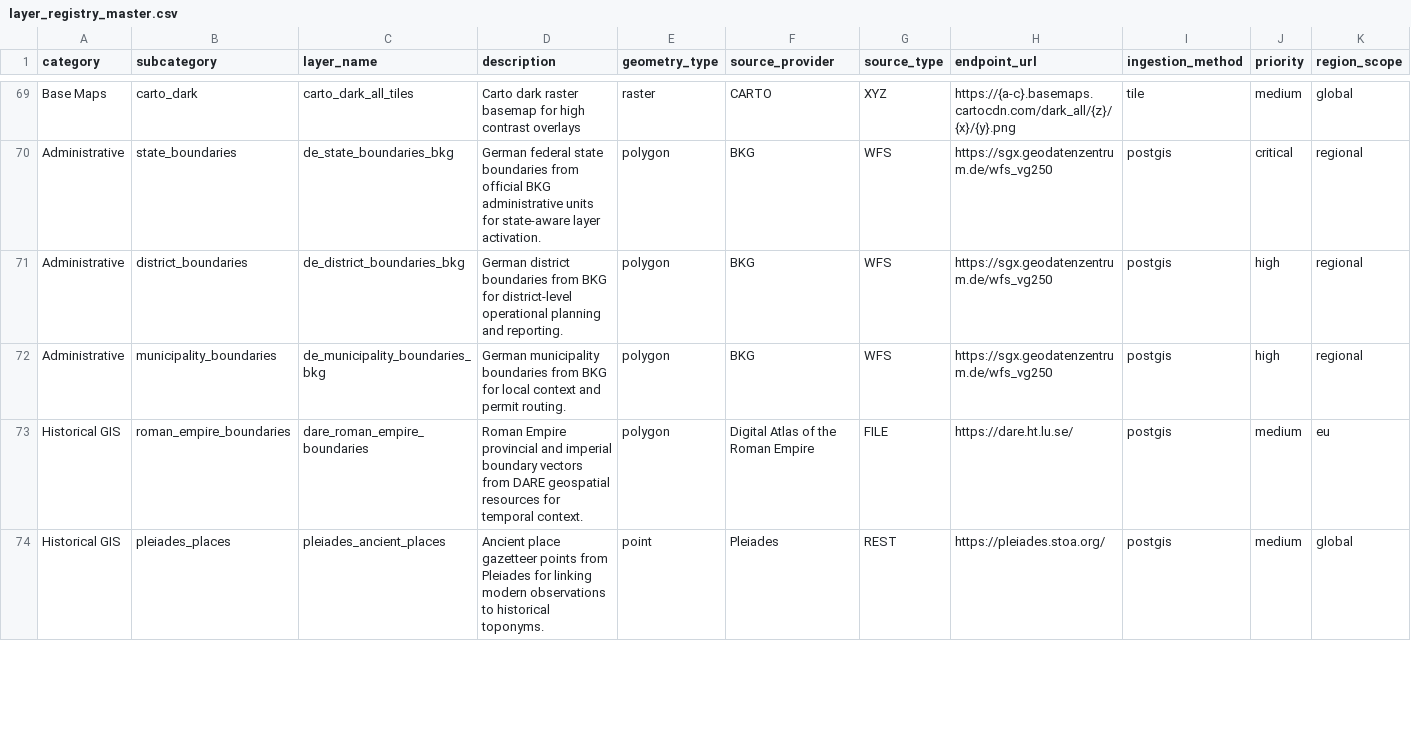
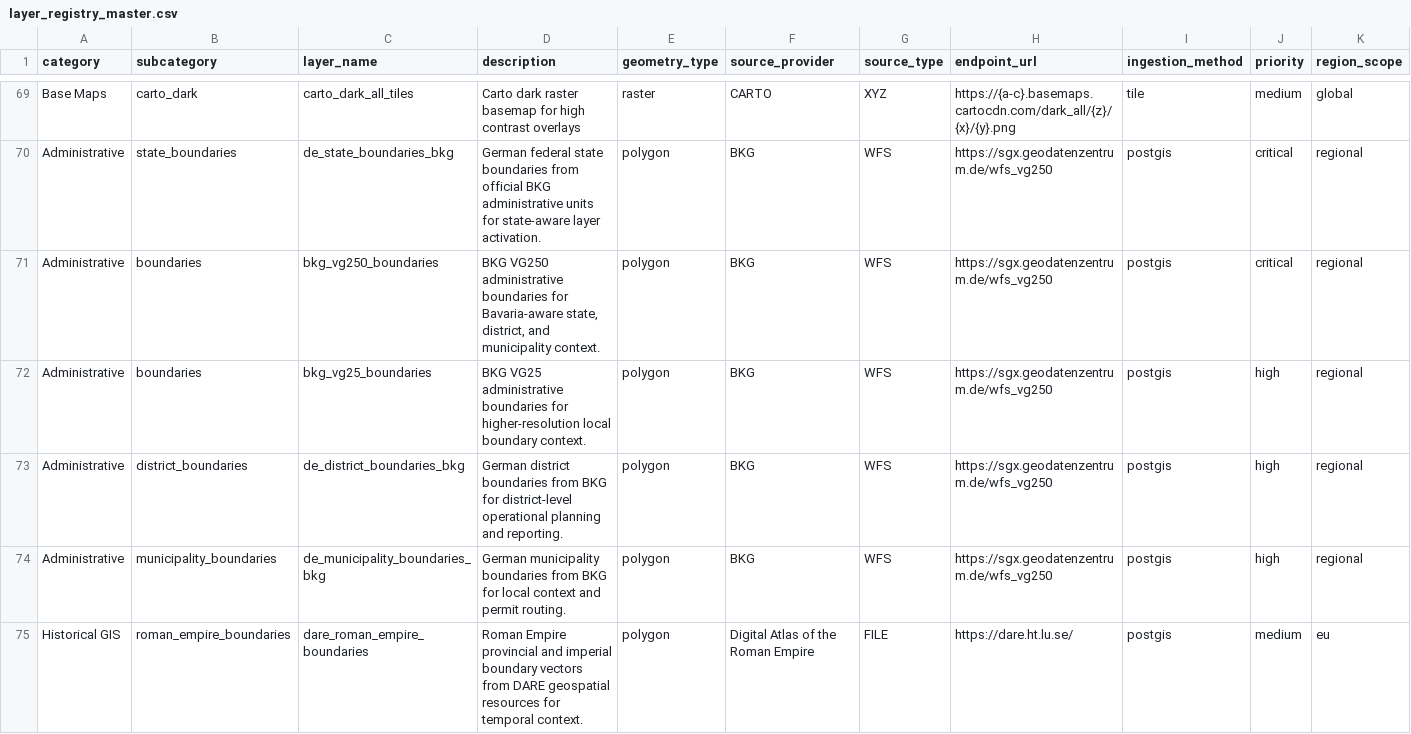
Before and after one commit to GPaulCar/surveyCatalyst, a CSV file: docs/data/layer_registry_master.csv, drawn as a sheet; only a part is shown, gaps mark what is left out; the shorter side is filled out with more unchanged rows; rows hold the shown columns only; the diff names each change by its address in the sheet, - before the commit and + after, or states it on an @@ line.

Commit message:
SC-007 Add BKG administrative boundary layers

```diff
--- a/docs/data/layer_registry_master.csv
+++ b/docs/data/layer_registry_master.csv
+row 71: Administrative | boundaries | bkg_vg250_boundaries | BKG VG250 administrative boundaries for Bavaria-aware state, district, and municipality context. | polygon | BKG | WFS | https://sgx.geodatenzentrum.de/wfs_vg250 | postgis | critical | regional
+row 72: Administrative | boundaries | bkg_vg25_boundaries | BKG VG25 administrative boundaries for higher-resolution local boundary context. | polygon | BKG | WFS | https://sgx.geodatenzentrum.de/wfs_vg250 | postgis | high | regional
```
Also changed, not shown: 4 other files.
